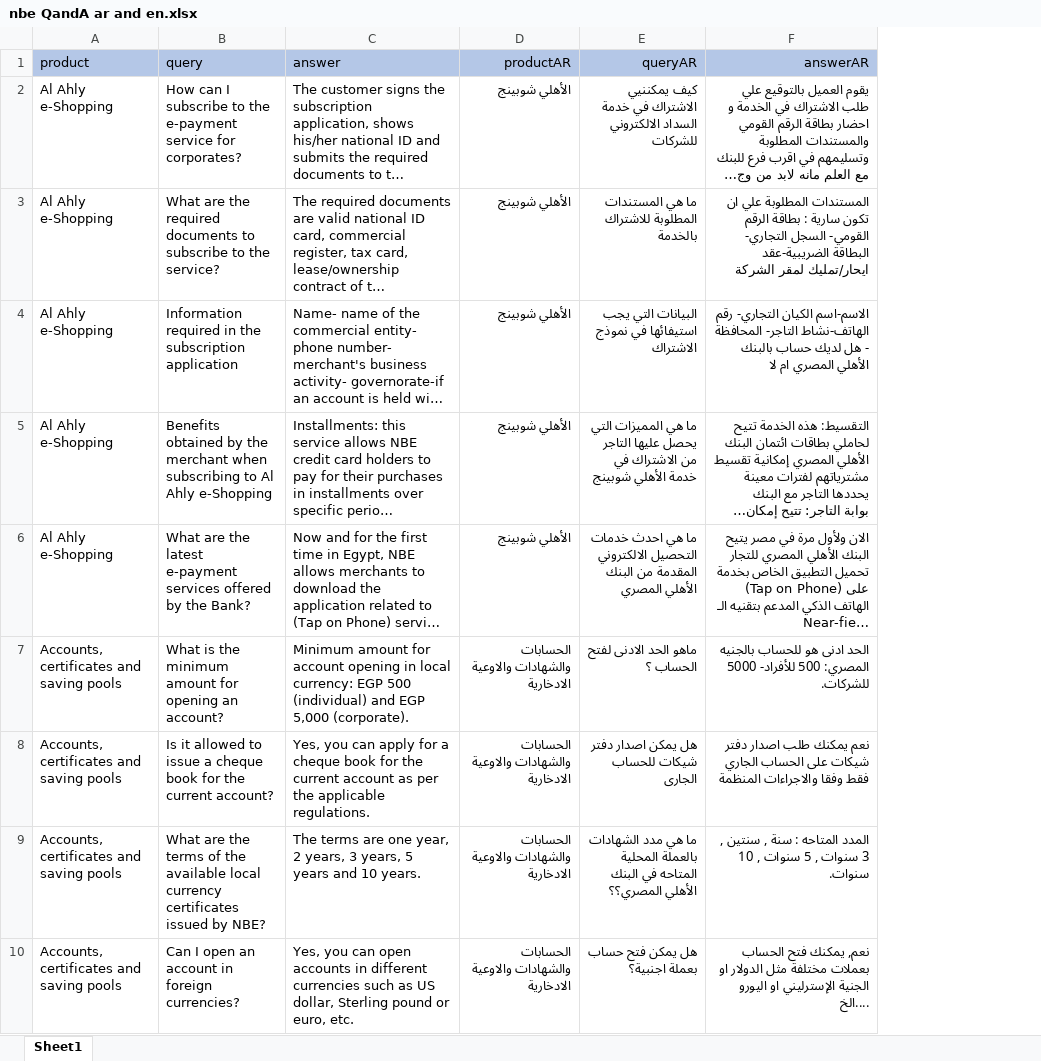
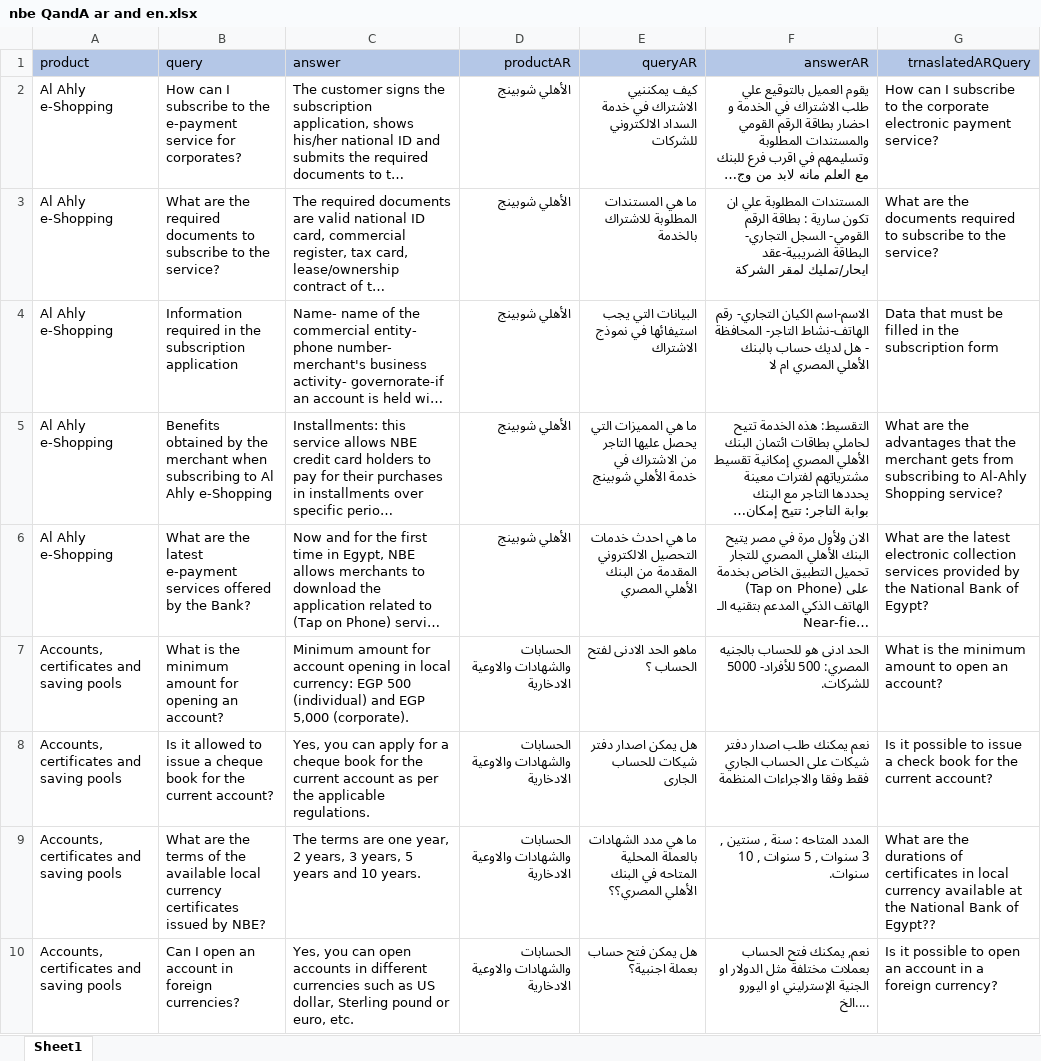
Before and after one commit to ahmedSadoun/creat-intents-and-resource-bundle-FAQs, an Excel workbook: nbe QandA ar and en.xlsx, sheet Sheet1, drawn as a sheet; only a part is shown; long unchanged cells end in …; values as stored, in another font and other column widths than the file's, no borders; charts and pictures not drawn; the diff names each change by its address in the sheet, - before the commit and + after, or states it on an @@ line.

```diff
--- a/nbe QandA ar and en.xlsx (sheet Sheet1)
+++ b/nbe QandA ar and en.xlsx (sheet Sheet1)
+column G (trnaslatedARQuery), rows 2-10: How can I subscribe to the corporate electronic payment service? | What are the documents required to subscribe to the service? | Data that must be filled in the subscription form | What are the advantages that the merchant gets from subscribing to Al-Ahly Shopping service? | What are the latest electronic collection services provided by the National Bank of Egypt? | What is the minimum amount to open an account? | Is it possible to issue a check book for the current account? | What are the durations of certificates in local currency available at the National Bank of Egypt?? | Is it possible to open an account in a foreign currency?
```
Also changed, not shown: 10 other files.
